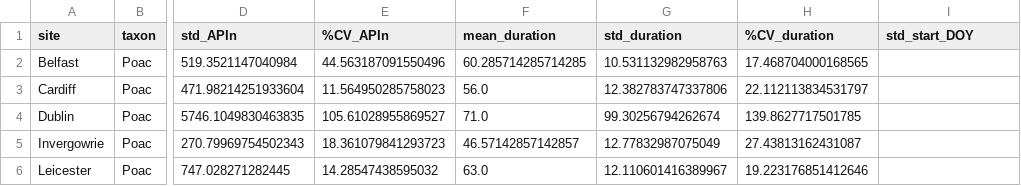
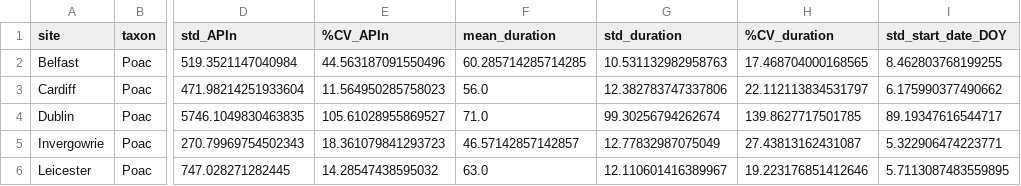
Before and after one commit to nnyousefi/UK-Ireland-Intercomparison, a CSV file: data/processed/analysis/IAV/poac_IAV.csv, drawn as a sheet; only a part is shown, gaps mark what is left out; the diff names each change by its address in the sheet, - before the commit and + after, or states it on an @@ line.

Commit message:
Edited IAV code to correctly calculate std of start_date_DOY

```diff
--- a/data/processed/analysis/IAV/poac_IAV.csv
+++ b/data/processed/analysis/IAV/poac_IAV.csv
-I1: std_start_DOY
+I1: std_start_date_DOY
-I2 (std_start_date_DOY): (empty)
+I2 (std_start_date_DOY): 8.462803768199255
-I3 (std_start_date_DOY): (empty)
+I3 (std_start_date_DOY): 6.175990377490662
-I4 (std_start_date_DOY): (empty)
+I4 (std_start_date_DOY): 89.19347616544717
-I5 (std_start_date_DOY): (empty)
+I5 (std_start_date_DOY): 5.322906474223771
-I6 (std_start_date_DOY): (empty)
+I6 (std_start_date_DOY): 5.7113087483559895
```
Also changed, not shown: data/processed/analysis/IAV/betu_IAV.csv, 1 other file.
